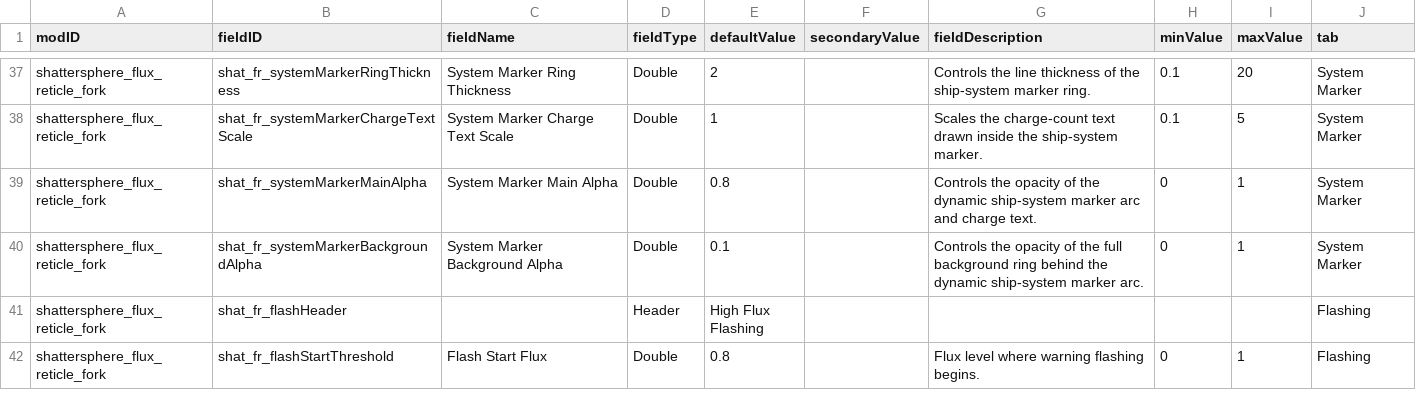
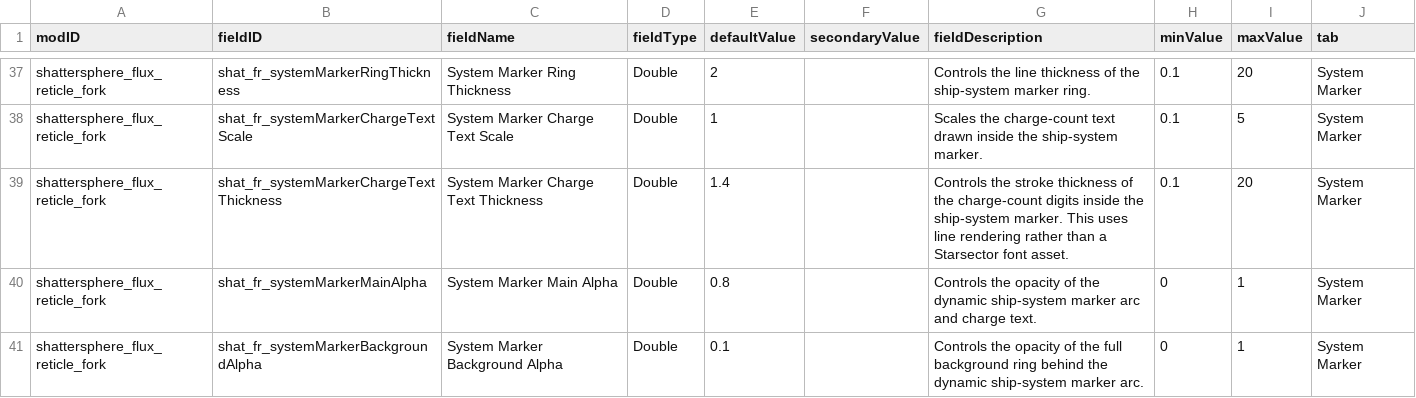
Before and after one commit to Shattersphere/FluxReticle, a CSV file: data/config/LunaSettings.csv, drawn as a sheet; only a part is shown, gaps mark what is left out; the shorter side is filled out with more unchanged rows; the diff names each change by its address in the sheet, - before the commit and + after, or states it on an @@ line.

Commit message:
feat: add system marker text thickness

```diff
--- a/data/config/LunaSettings.csv
+++ b/data/config/LunaSettings.csv
+row 39: shattersphere_flux_reticle_fork | shat_fr_systemMarkerChargeTextThickness | System Marker Charge Text Thickness | Double | 1.4 |  | Controls the stroke thickness of the charge-count digits inside the ship-system marker. This uses line rendering rather than a Starsector font asset. | 0.1 | 20 | System Marker
```
Also changed, not shown: 9 other files.
